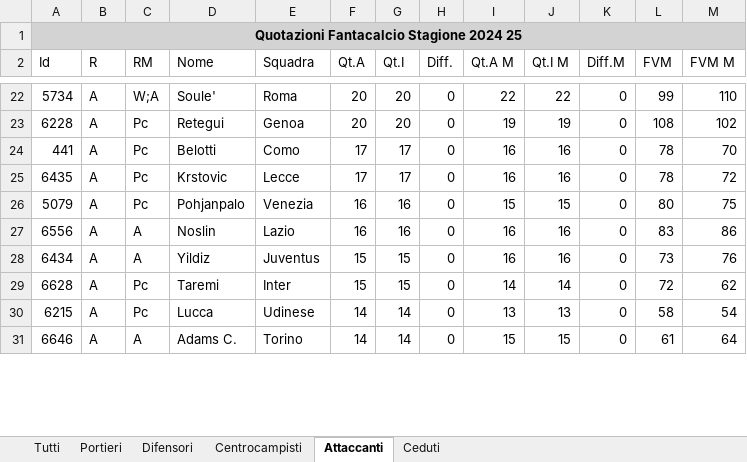
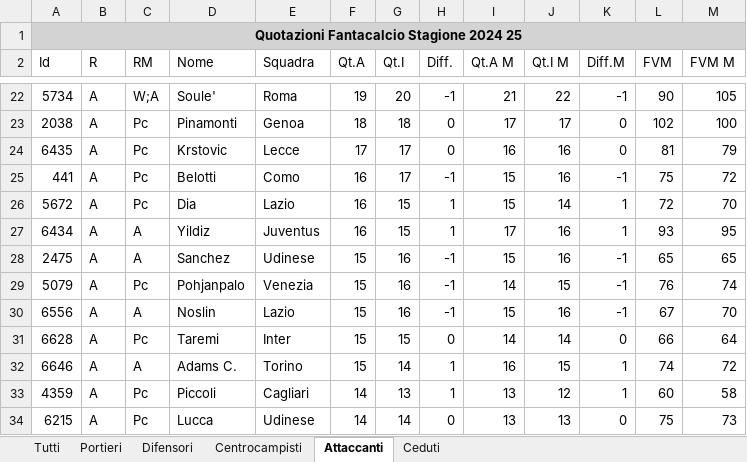
Before and after one commit to faveric/FantaAnalisi, an Excel workbook: Data/prices.xlsx, sheet Attaccanti, drawn as a sheet; only a part is shown, gaps mark what is left out; values as stored, in another font and other column widths than the file's, no borders; removed rows and columns are numbered as before the commit, all else as after; the diff covers the shown part only; the diff names each change by its address in the sheet, - before the commit and + after, or states it on an @@ line.

```diff
--- a/Data/prices.xlsx (sheet Attaccanti)
+++ b/Data/prices.xlsx (sheet Attaccanti)
-F22 (Qt.A): 20
+F22 (Qt.A): 19
-H22 (Diff.): 0
+H22 (Diff.): -1
-I22 (Qt.A M): 22
+I22 (Qt.A M): 21
-K22 (Diff.M): 0
+K22 (Diff.M): -1
-L22 (FVM): 99
+L22 (FVM): 90
-M22 (FVM M): 110
+M22 (FVM M): 105
-row 23: 6228 | A | Pc | Retegui | Genoa | 20 | 20 | 0 | 19 | 19 | 0 | 108 | 102
-row 24: 441 | A | Pc | Belotti | Como | 17 | 17 | 0 | 16 | 16 | 0 | 78 | 70
+row 23: 2038 | A | Pc | Pinamonti | Genoa | 18 | 18 | 0 | 17 | 17 | 0 | 102 | 100
-L24 (FVM): 78
+L24 (FVM): 81
-M24 (FVM M): 72
+M24 (FVM M): 79
+row 25: 441 | A | Pc | Belotti | Como | 16 | 17 | -1 | 15 | 16 | -1 | 75 | 72
+row 26: 5672 | A | Pc | Dia | Lazio | 16 | 15 | 1 | 15 | 14 | 1 | 72 | 70
+row 27: 6434 | A | A | Yildiz | Juventus | 16 | 15 | 1 | 17 | 16 | 1 | 93 | 95
+row 28: 2475 | A | A | Sanchez | Udinese | 15 | 16 | -1 | 15 | 16 | -1 | 65 | 65
-F29:F30 (Qt.A): 16
+F29:F30 (Qt.A): 15
-H29:H30 (Diff.): 0
+H29:H30 (Diff.): -1
-I29 (Qt.A M): 15
+I29 (Qt.A M): 14
-K29:K30 (Diff.M): 0
+K29:K30 (Diff.M): -1
-L29 (FVM): 80
+L29 (FVM): 76
-M29 (FVM M): 75
+M29 (FVM M): 74
-I30 (Qt.A M): 16
+I30 (Qt.A M): 15
-L30 (FVM): 83
+L30 (FVM): 67
-M30 (FVM M): 86
+M30 (FVM M): 70
-row 28: 6434 | A | A | Yildiz | Juventus | 15 | 15 | 0 | 16 | 16 | 0 | 73 | 76
-L31 (FVM): 72
+L31 (FVM): 66
-M31 (FVM M): 62
+M31 (FVM M): 64
+row 32: 6646 | A | A | Adams C. | Torino | 15 | 14 | 1 | 16 | 15 | 1 | 74 | 72
+row 33: 4359 | A | Pc | Piccoli | Cagliari | 14 | 13 | 1 | 13 | 12 | 1 | 60 | 58
-L34 (FVM): 58
+L34 (FVM): 75
-M34 (FVM M): 54
+M34 (FVM M): 73
-row 31: 6646 | A | A | Adams C. | Torino | 14 | 14 | 0 | 15 | 15 | 0 | 61 | 64
```
Also changed, not shown: 38 added rows, 35 removed rows and 109 edited cells elsewhere in this sheet, sheet Tutti, sheet Difensori, sheet Centrocampisti, sheet Ceduti, sheet Portieri, 2 other files.
